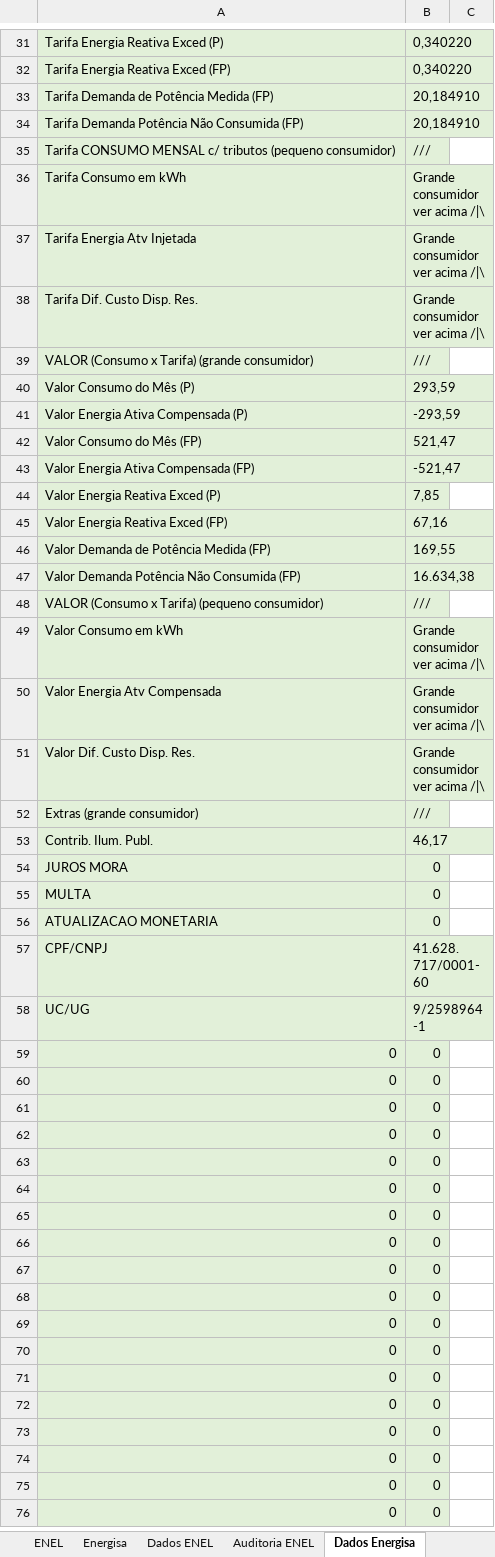
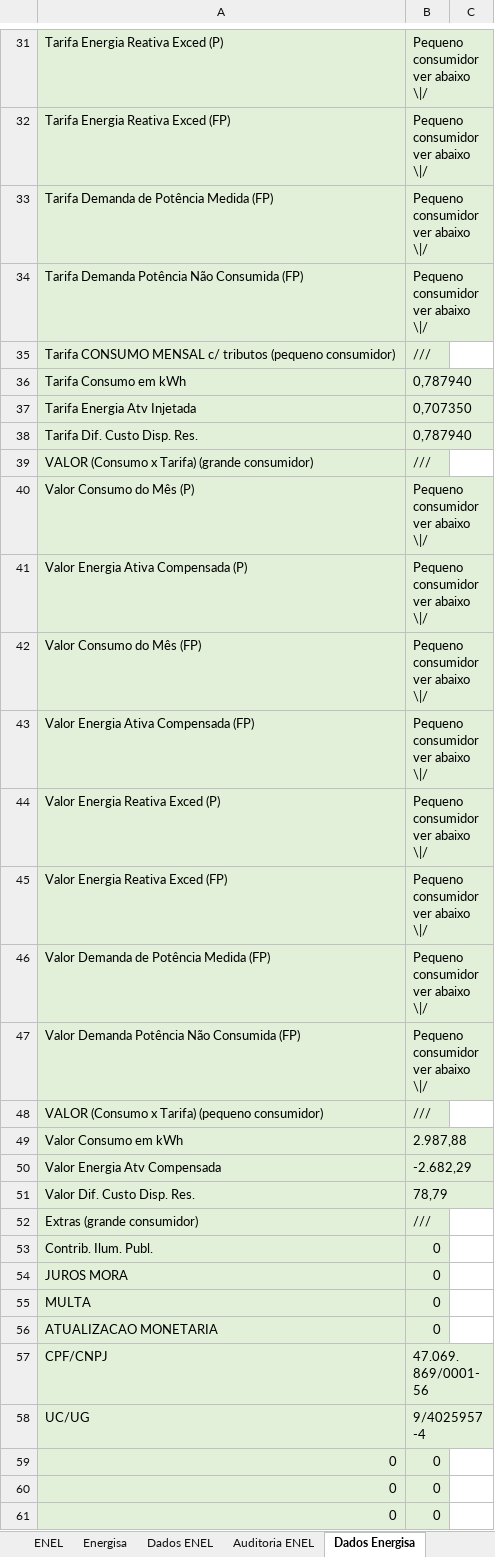
Before and after one commit to andreguarialm/PDF_Miner-Faturas_Energia, an Excel workbook: TRATAMENTO_DE_DADOS.xlsx, sheet Dados Energisa, drawn as a sheet; only a part is shown, gaps mark what is left out; the shorter side is filled out with more unchanged rows; values as stored, in another font and other column widths than the file's, no borders; the diff covers the shown part only; the diff names each change by its address in the sheet, - before the commit and + after, or states it on an @@ line.

```diff
--- a/TRATAMENTO_DE_DADOS.xlsx (sheet Dados Energisa)
+++ b/TRATAMENTO_DE_DADOS.xlsx (sheet Dados Energisa)
-B31:B32: 0,340220
+B31:B32: Pequeno consumidor ver abaixo \|/
-B33:B34: 20,184910
+B33:B34: Pequeno consumidor ver abaixo \|/
-B36: Grande consumidor ver acima /|\
+B36: 0,787940
-B37: Grande consumidor ver acima /|\
+B37: 0,707350
-B38: Grande consumidor ver acima /|\
+B38: 0,787940
-B40: 293,59
+B40: Pequeno consumidor ver abaixo \|/
-B41: -293,59
+B41: Pequeno consumidor ver abaixo \|/
-B42: 521,47
+B42: Pequeno consumidor ver abaixo \|/
-B43: -521,47
+B43: Pequeno consumidor ver abaixo \|/
-B44: 7,85
+B44: Pequeno consumidor ver abaixo \|/
-B45: 67,16
+B45: Pequeno consumidor ver abaixo \|/
-B46: 169,55
+B46: Pequeno consumidor ver abaixo \|/
-B47: 16.634,38
+B47: Pequeno consumidor ver abaixo \|/
-B49: Grande consumidor ver acima /|\
+B49: 2.987,88
-B50: Grande consumidor ver acima /|\
+B50: -2.682,29
-B51: Grande consumidor ver acima /|\
+B51: 78,79
-B53: 46,17
+B53: 0
-B57: 41.628.717/0001-60
+B57: 47.069.869/0001-56
-B58: 9/2598964-1
+B58: 9/4025957-4
```
Also changed, not shown: 1 added row, 1 removed row and 27 edited cells elsewhere in this sheet, sheet Energisa, sheet raw, sheet concat, sheet Auditoria Energisa, sheet ENEL, sheet Dados ENEL, formulas that keep their value, dados_fatura.xlsx, 9 other files.
